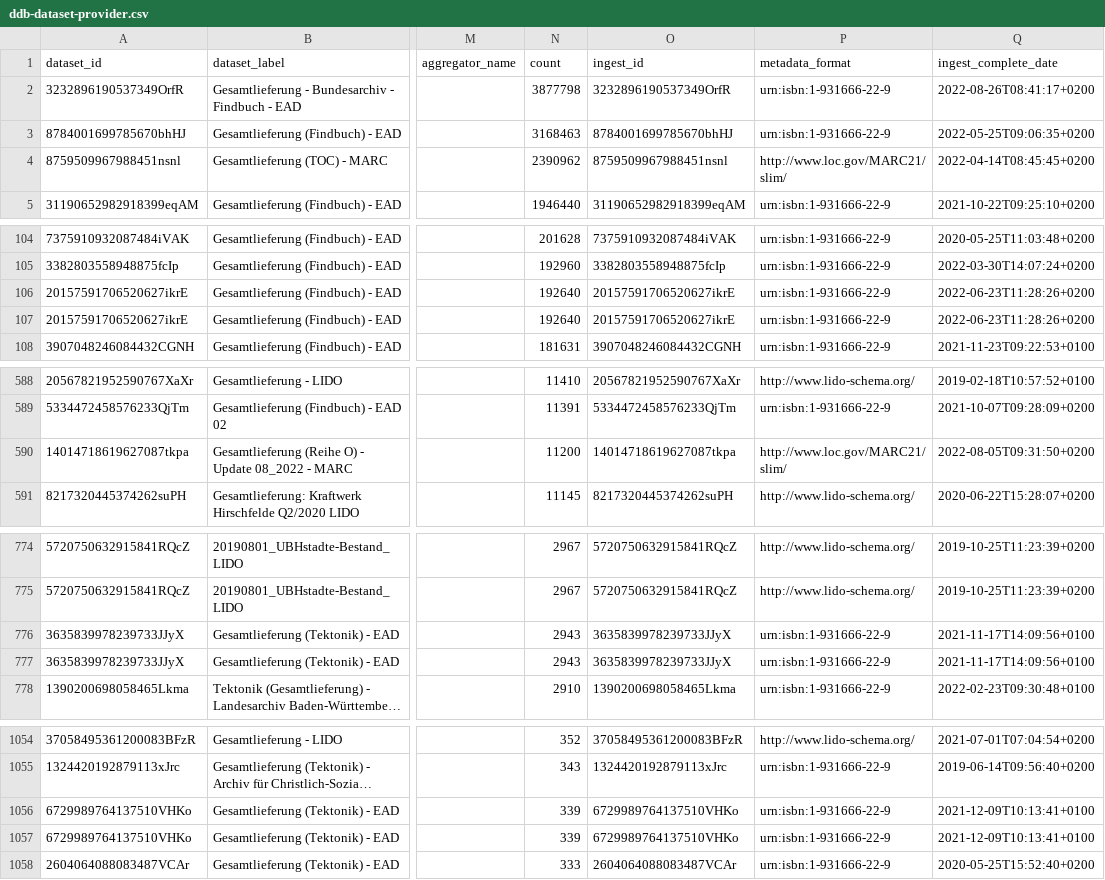
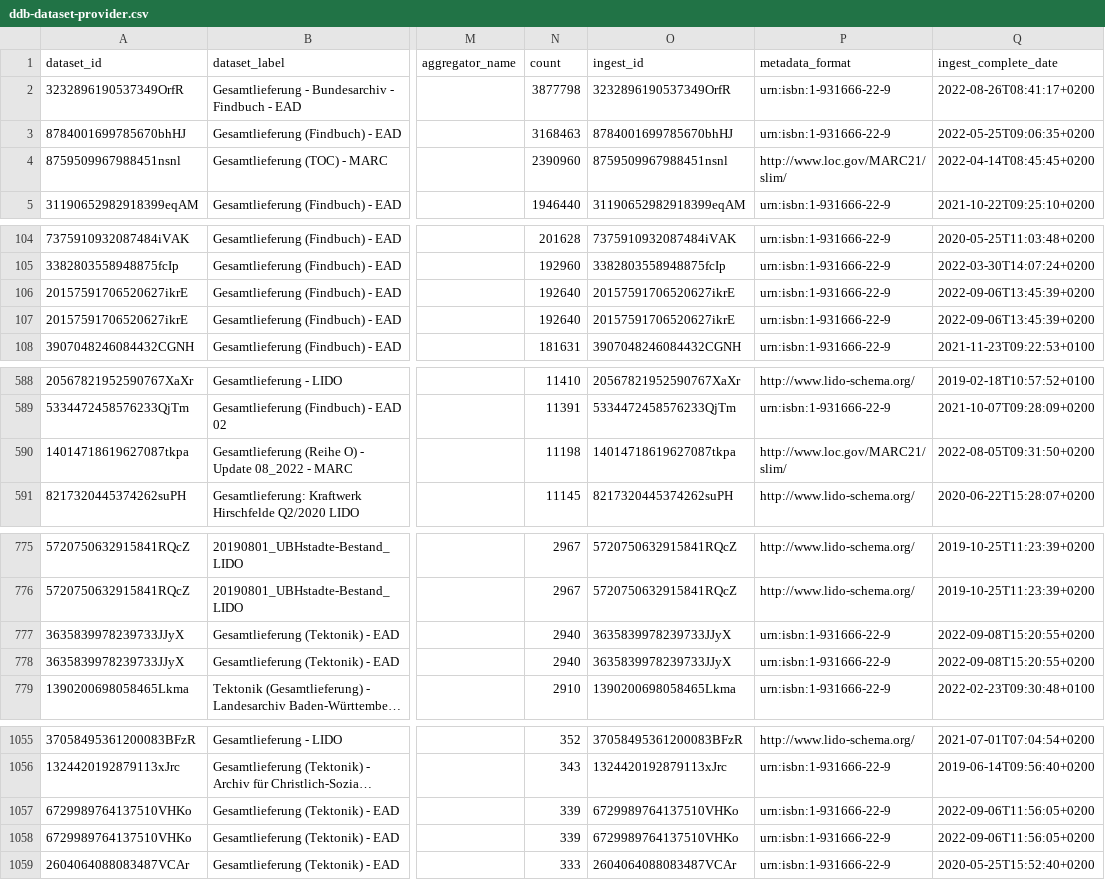
Before and after one commit to Deutsche-Digitale-Bibliothek/ddblabs-ddbtools-statistic, a CSV file: ddb-dataset-provider.csv, drawn as a sheet; only a part is shown, gaps mark what is left out; long unchanged cells end in …; addresses are those after the commit; the diff covers the shown part only; the diff names each change by its address in the sheet, - before the commit and + after, or states it on an @@ line.

```diff
--- a/ddb-dataset-provider.csv
+++ b/ddb-dataset-provider.csv
-N4 (count): 2390962
+N4 (count): 2390960
-Q106:Q107 (ingest_complete_date): 2022-06-23T11:28:26+0200
+Q106:Q107 (ingest_complete_date): 2022-09-06T13:45:39+0200
-N590 (count): 11200
+N590 (count): 11198
-N777:N778 (count): 2943
+N777:N778 (count): 2940
-Q777:Q778 (ingest_complete_date): 2021-11-17T14:09:56+0100
+Q777:Q778 (ingest_complete_date): 2022-09-08T15:20:55+0200
-Q1057:Q1058 (ingest_complete_date): 2021-12-09T10:13:41+0100
+Q1057:Q1058 (ingest_complete_date): 2022-09-06T11:56:05+0200
```
Also changed, not shown: 6 added rows, 4 removed rows and 5 edited cells elsewhere in this file.
